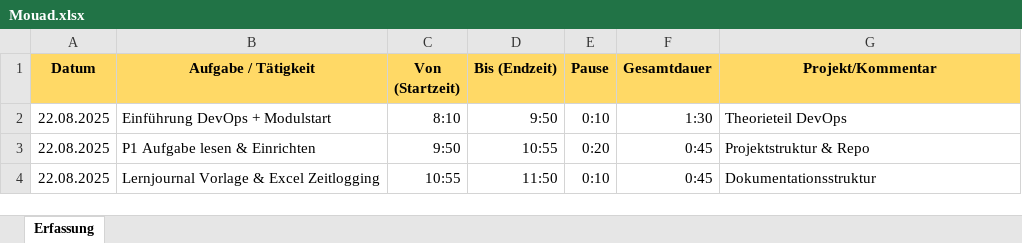
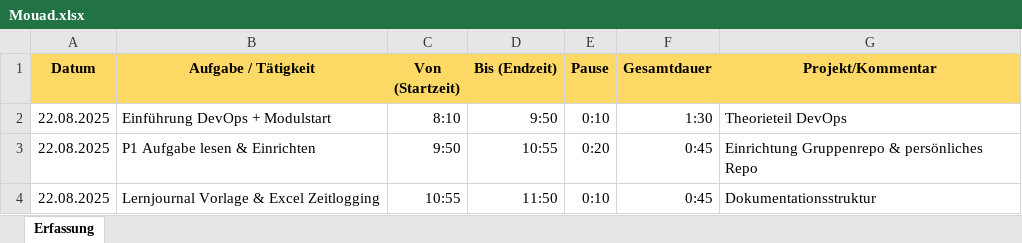
Before and after one commit to simonstreuli/Modul-324, an Excel workbook: Zeitlogging/Mouad.xlsx, sheet Erfassung, drawn as a sheet; values as stored, in another font and other column widths than the file's, no borders; conditional formats and table styles not drawn; the diff names each change by its address in the sheet, - before the commit and + after, or states it on an @@ line.

Commit message:
chore: update Mouad.xlsx file

```diff
--- a/Zeitlogging/Mouad.xlsx (sheet Erfassung)
+++ b/Zeitlogging/Mouad.xlsx (sheet Erfassung)
-G3 (Projekt/Kommentar): Projektstruktur & Repo
+G3 (Projekt/Kommentar): Einrichtung Gruppenrepo & persönliches Repo
```
